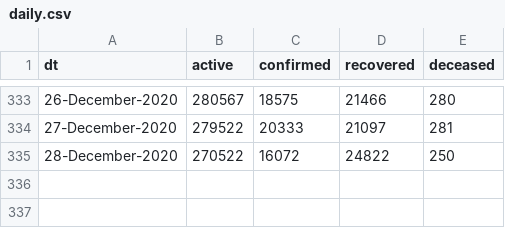
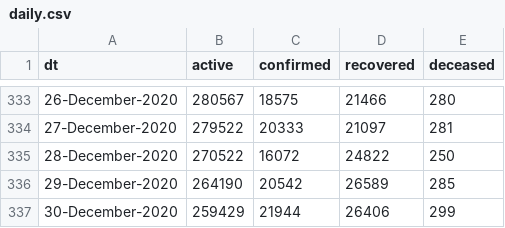
Before and after one commit to vsbabu/covid19_fb_ts, a CSV file: daily.csv, drawn as a sheet; only a part is shown, gaps mark what is left out.

```diff
--- a/daily.csv
+++ b/daily.csv
@@ -335 +335,3 @@ dt,active,confirmed,recovered,deceased
 28-December-2020,270522,16072,24822,250
+29-December-2020,264190,20542,26589,285
+30-December-2020,259429,21944,26406,299
```
Also changed, not shown: ka.csv, kl.csv, 39 other files.
